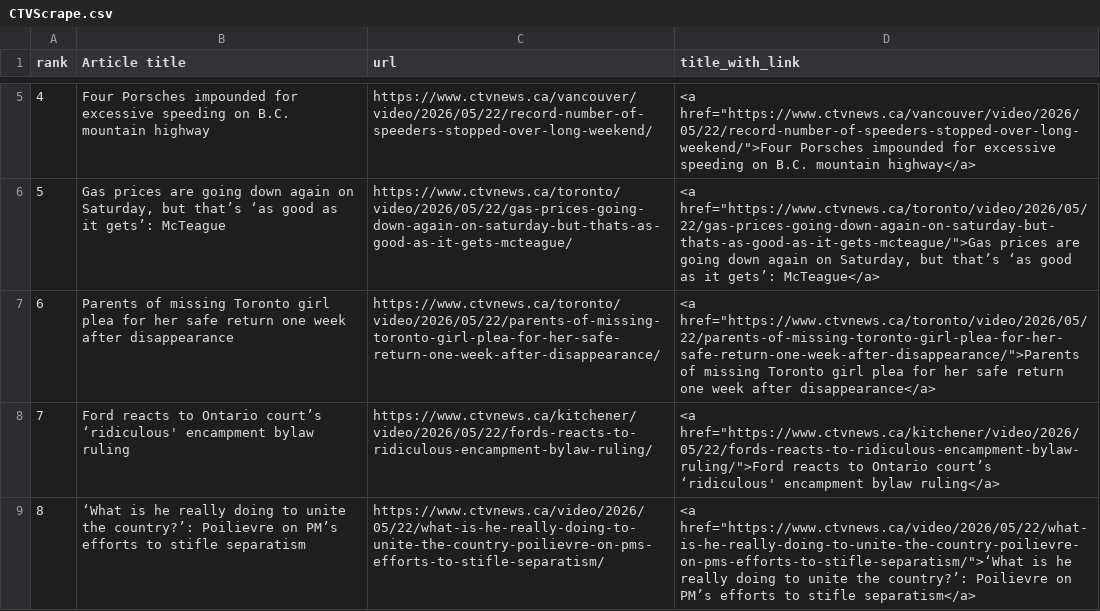
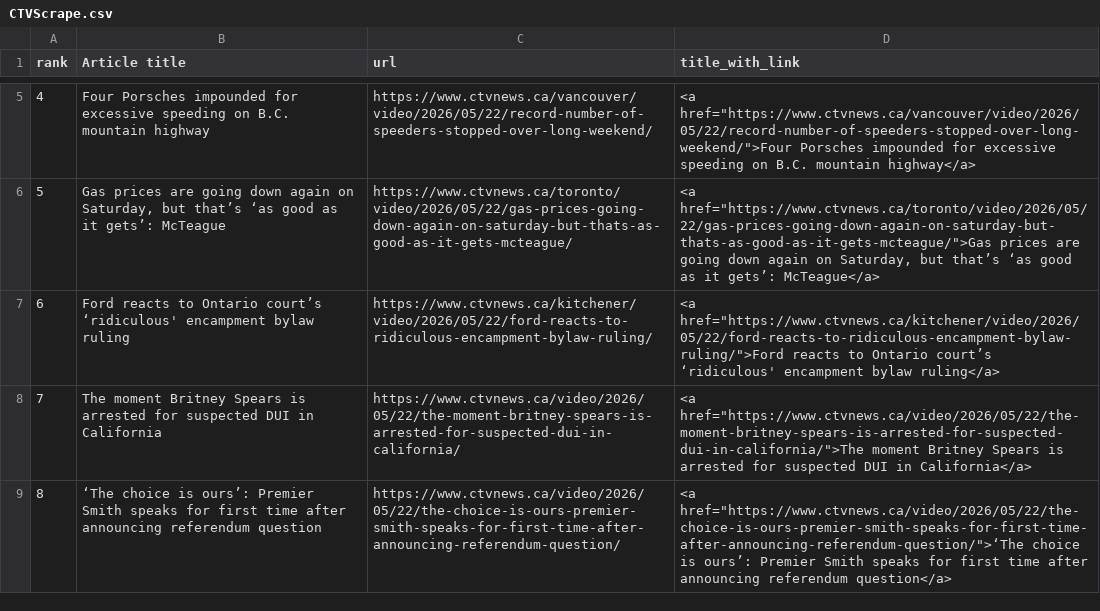
Before and after one commit to caoramckenna/canada-news-trending-stories, a CSV file: CTVScrape.csv, drawn as a sheet; only a part is shown, gaps mark what is left out.

```diff
--- a/CTVScrape.csv
+++ b/CTVScrape.csv
@@ -6,4 +6,4 @@ rank,Article title,url,title_with_link
 5,"Gas prices are going down again on Saturday, but that’s ‘as good as it gets’: McTeague",https://www.ctvnews.ca/toronto/video/2026/05/22/gas-prices-going-down-again-on-saturday-but-thats-as-good-as-it-gets-mcteague/,"<a href=""https://www.ctvnews.ca/toronto/video/2026/05/22/gas-prices-going-down-again-on-saturday-but-thats-as-good-as-it-gets-mcteague/"">Gas prices are going down again on Saturday, but that’s ‘as good as it gets’: McTeague</a>"
-6,Parents of missing Toronto girl plea for her safe return one week after disappearance,https://www.ctvnews.ca/toronto/video/2026/05/22/parents-of-missing-toronto-girl-plea-for-her-safe-return-one-week-after-disappearance/,"<a href=""https://www.ctvnews.ca/toronto/video/2026/05/22/parents-of-missing-toronto-girl-plea-for-her-safe-return-one-week-after-disappearance/"">Parents of missing Toronto girl plea for her safe return one week after disappearance</a>"
-7,Ford reacts to Ontario court’s ‘ridiculous' encampment bylaw ruling,https://www.ctvnews.ca/kitchener/video/2026/05/22/fords-reacts-to-ridiculous-encampment-bylaw-ruling/,"<a href=""https://www.ctvnews.ca/kitchener/video/2026/05/22/fords-reacts-to-ridiculous-encampment-bylaw-ruling/"">Ford reacts to Ontario court’s ‘ridiculous' encampment bylaw ruling</a>"
-8,‘What is he really doing to unite the country?’: Poilievre on PM’s efforts to stifle separatism,https://www.ctvnews.ca/video/2026/05/22/what-is-he-really-doing-to-unite-the-country-poilievre-on-pms-efforts-to-stifle-separatism/,"<a href=""https://www.ctvnews.ca/video/2026/05/22/what-is-he-really-doing-to-unite-the-country-poilievre-on-pms-efforts-to-stifle-separatism/"">‘What is he really doing to unite the country?’: Poilievre on PM’s efforts to stifle separatism</a>"
+6,Ford reacts to Ontario court’s ‘ridiculous' encampment bylaw ruling,https://www.ctvnews.ca/kitchener/video/2026/05/22/ford-reacts-to-ridiculous-encampment-bylaw-ruling/,"<a href=""https://www.ctvnews.ca/kitchener/video/2026/05/22/ford-reacts-to-ridiculous-encampment-bylaw-ruling/"">Ford reacts to Ontario court’s ‘ridiculous' encampment bylaw ruling</a>"
+7,The moment Britney Spears is arrested for suspected DUI in California,https://www.ctvnews.ca/video/2026/05/22/the-moment-britney-spears-is-arrested-for-suspected-dui-in-california/,"<a href=""https://www.ctvnews.ca/video/2026/05/22/the-moment-britney-spears-is-arrested-for-suspected-dui-in-california/"">The moment Britney Spears is arrested for suspected DUI in California</a>"
+8,‘The choice is ours’: Premier Smith speaks for first time after announcing referendum question,https://www.ctvnews.ca/video/2026/05/22/the-choice-is-ours-premier-smith-speaks-for-first-time-after-announcing-referendum-question/,"<a href=""https://www.ctvnews.ca/video/2026/05/22/the-choice-is-ours-premier-smith-speaks-for-first-time-after-announcing-referendum-question/"">‘The choice is ours’: Premier Smith speaks for first time after announcing referendum question</a>"
```
Also changed, not shown: GlobeAndMailScrape.csv, NationalPostScrape.csv, 4 other files.
